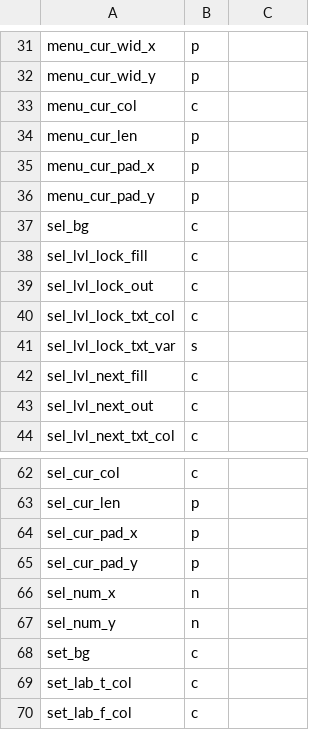
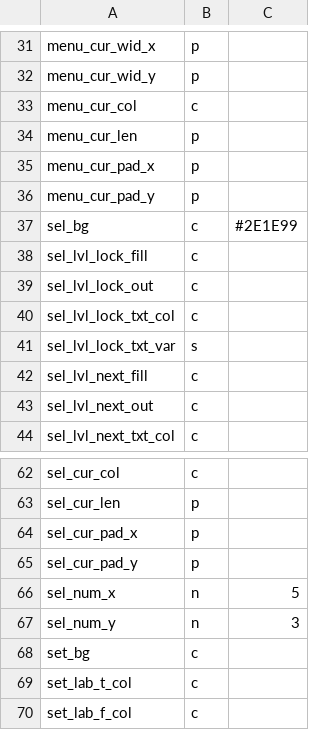
Before and after one commit to staetyk/soweli_li_sina, a CSV file: style.csv, drawn as a sheet; only a part is shown, gaps mark what is left out.

Commit message:
added style

```diff
--- a/style.csv
+++ b/style.csv
@@ -36,3 +36,3 @@ menu_cur_pad_x, p,
 menu_cur_pad_y, p,
-sel_bg, c,
+sel_bg, c, #2E1E99
 sel_lvl_lock_fill, c,
@@ -65,4 +65,4 @@ sel_cur_pad_x, p,
 sel_cur_pad_y, p,
-sel_num_x, n,
-sel_num_y, n,
+sel_num_x, n, 5
+sel_num_y, n, 3
 set_bg, c,
```
